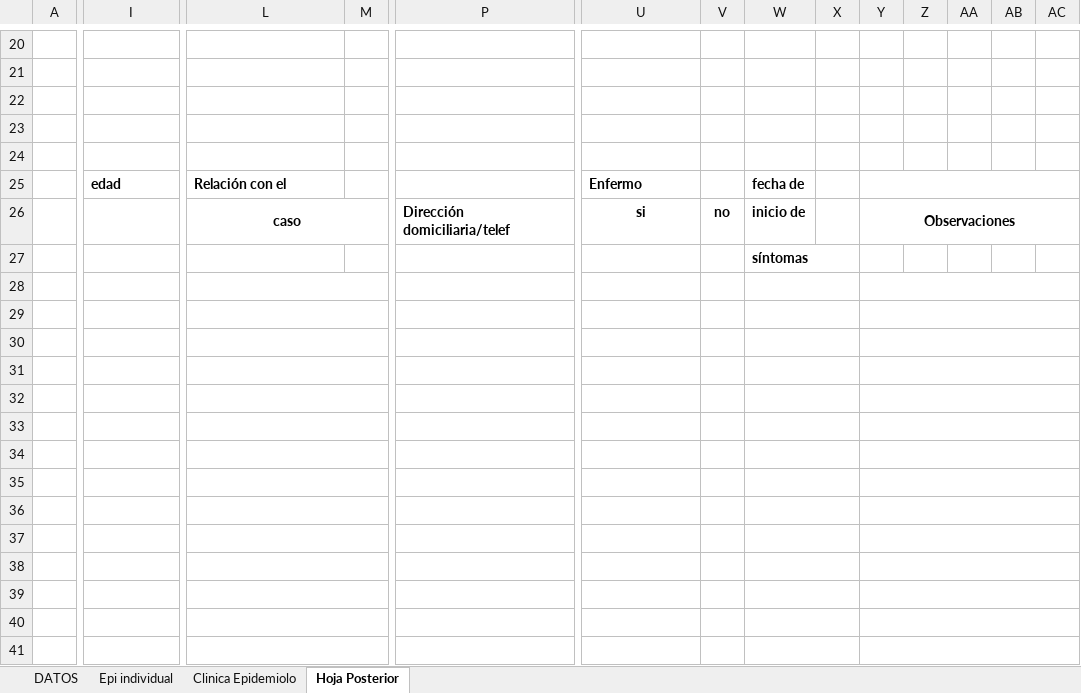
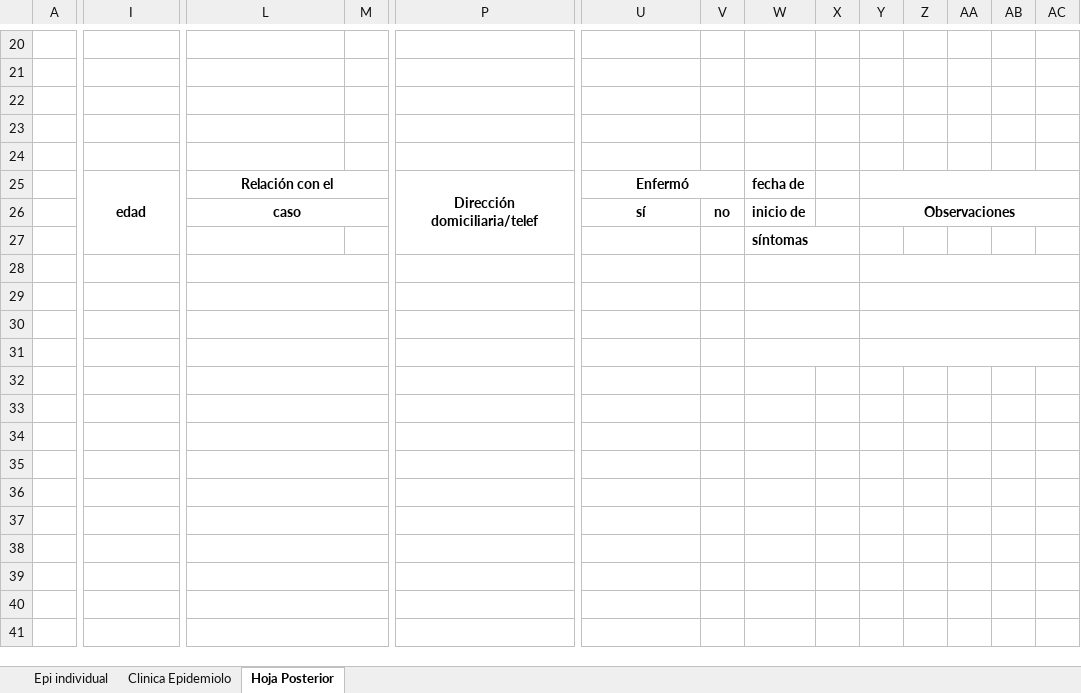
Before and after one commit to jhojann2002-design/Fichas-EPI, an Excel workbook: EPI 1+FINVEST FORMATO NUEVO.xlsx, sheet Hoja Posterior, drawn as a sheet; only a part is shown, gaps mark what is left out; values as stored, in another font and other column widths than the file's, no borders; charts and pictures not drawn; the diff covers the shown part only; the diff names each change by its address in the sheet, - before the commit and + after, or states it on an @@ line.

Commit message:
Actualizar plantilla Excel, corregir recuperacion de libro, escalar hoja 3 de PDF a A4 y vaciar responsable epidemiólogo

```diff
--- a/EPI 1+FINVEST FORMATO NUEVO.xlsx (sheet Hoja Posterior)
+++ b/EPI 1+FINVEST FORMATO NUEVO.xlsx (sheet Hoja Posterior)
-sheet tab: DATOS
-I25 alignment: left
+I25 alignment: center
+I25:I27 merged
-L25 alignment: left
+L25 alignment: center
+L25:O25 merged
-P25: (empty)
+P25: Dirección domiciliaria/telef
+P25:T27 merged
-U25: Enfermo
+U25: Enfermó
-U25 alignment: left
+U25 alignment: center
+U25:V25 merged
-P26: Dirección domiciliaria/telef
+P26: (empty)
-U26: si
+U26: sí
-W32:X32 merged
-Y32:AC32 merged
-W33:X33 merged
-Y33:AC33 merged
-W34:X34 merged
-Y34:AC34 merged
-W35:X35 merged
-Y35:AC35 merged
-W36:X36 merged
-Y36:AC36 merged
-W37:X37 merged
-Y37:AC37 merged
-W38:X38 merged
-Y38:AC38 merged
-W39:X39 merged
-Y39:AC39 merged
-W40:X40 merged
-Y40:AC40 merged
-W41:X41 merged
-Y41:AC41 merged
```
Also changed, not shown: 1 edited cell and merged cells elsewhere in this sheet, sheet Clinica Epidemiolo, sheet Epi individual, formulas that keep their value, charts or pictures, plantilla_epi_nuevo.xlsx, 5 other files.
